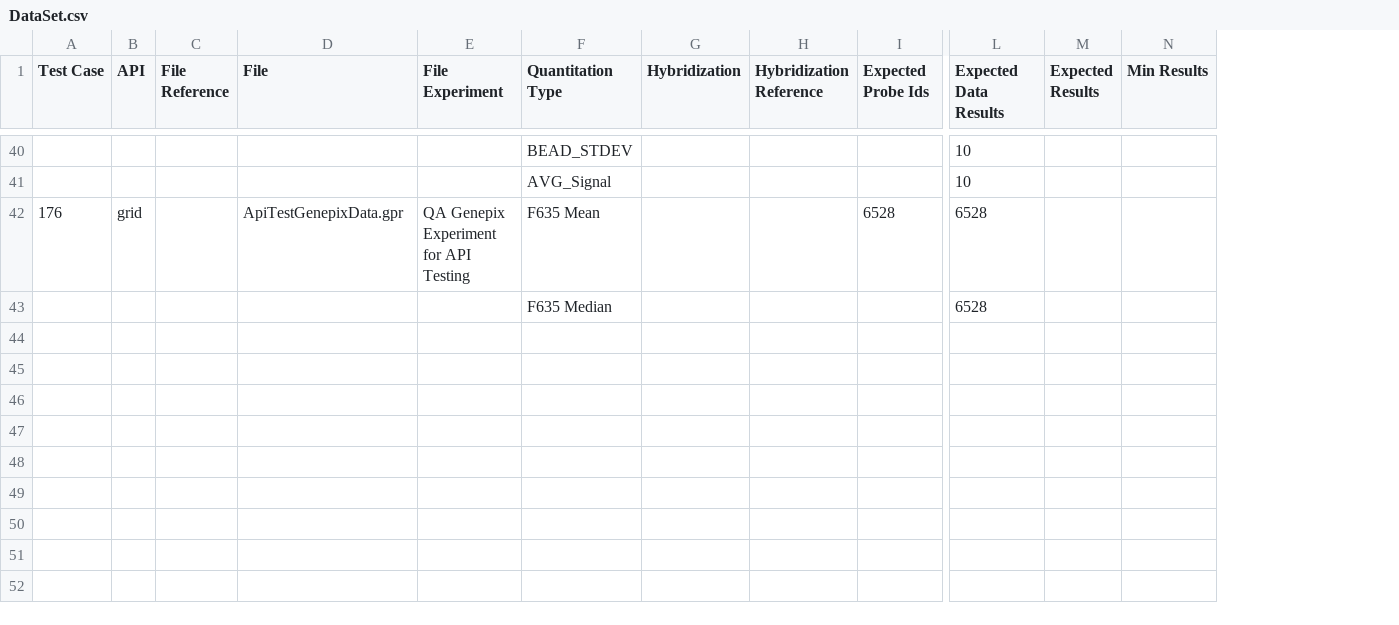
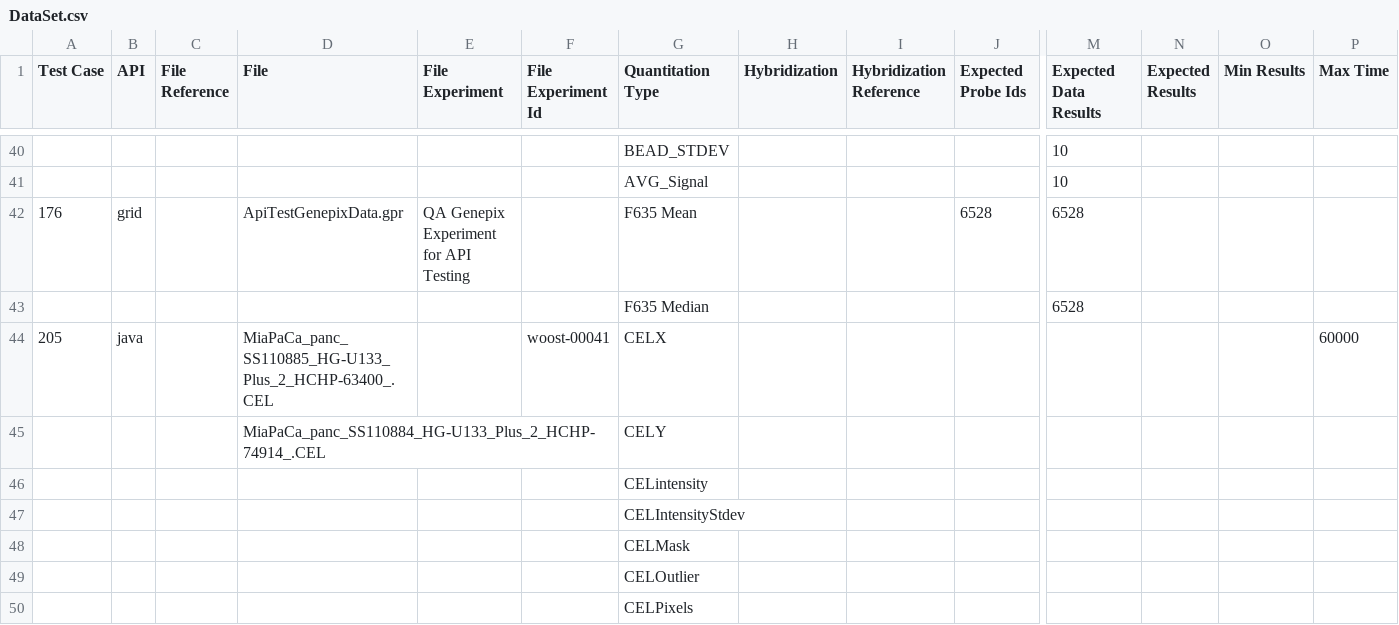
Before and after one commit to NCIP/caarray, a CSV file: qa/software/API_Test_Suite/config/DataSet.csv, drawn as a sheet; only a part is shown, gaps mark what is left out; rows hold the shown columns only; the diff covers the shown part only; the diff names each change by its address in the sheet, - before the commit and + after, or states it on an @@ line.

```diff
--- a/qa/software/API_Test_Suite/config/DataSet.csv
+++ b/qa/software/API_Test_Suite/config/DataSet.csv
+column F (File Experiment Id), empty
+column P (Max Time), empty
+row 44: 205 | java |  | MiaPaCa_panc_SS110885_HG-U133_Plus_2_HCHP-63400_.CEL |  | woost-00041 | CELX |  |  |  |  |  |  | 60000
+row 45:  |  |  | MiaPaCa_panc_SS110884_HG-U133_Plus_2_HCHP-74914_.CEL |  |  | CELY
+row 46:  |  |  |  |  |  | CELintensity
+row 47:  |  |  |  |  |  | CELIntensityStdev
+row 48:  |  |  |  |  |  | CELMask
+row 49:  |  |  |  |  |  | CELOutlier
+row 50:  |  |  |  |  |  | CELPixels
```
Also changed, not shown: 7 added rows elsewhere in this file, qa/software/API_Test_Suite/config/FileContents.csv, qa/software/API_Test_Suite/config/FileCriteria.csv, 10 other files.
